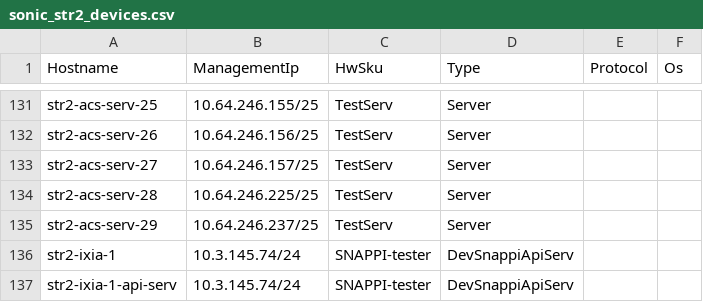
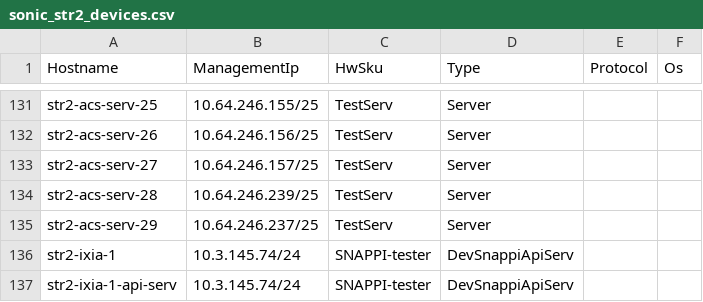
Before and after one commit to lipxu/sonic-mgmt-lipxu-fork, a CSV file: ansible/files/sonic_str2_devices.csv, drawn as a sheet; only a part is shown, gaps mark what is left out.

```diff
--- a/ansible/files/sonic_str2_devices.csv
+++ b/ansible/files/sonic_str2_devices.csv
@@ -133,3 +133,3 @@ str2-acs-serv-26,10.64.246.156/25,TestServ,Server,,
 str2-acs-serv-27,10.64.246.157/25,TestServ,Server,,
-str2-acs-serv-28,10.64.246.225/25,TestServ,Server,,
+str2-acs-serv-28,10.64.246.239/25,TestServ,Server,,
 str2-acs-serv-29,10.64.246.237/25,TestServ,Server,,
```
Also changed, not shown: 2 other files.
